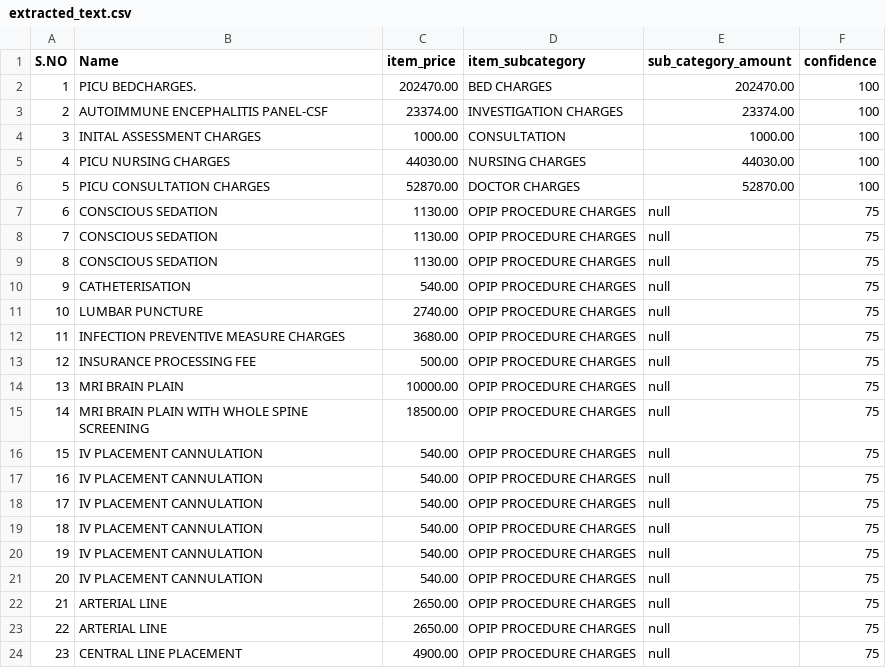
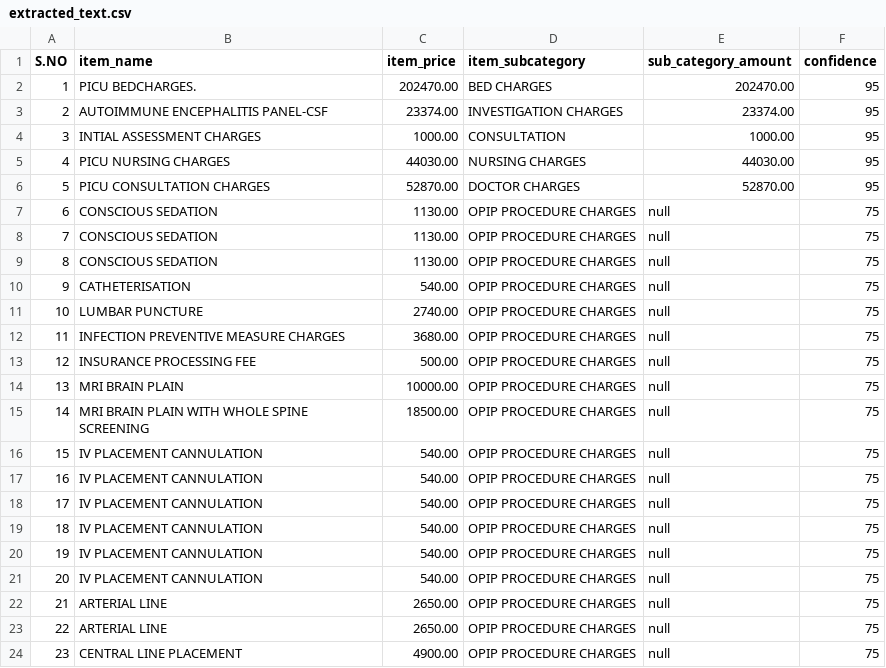
Before and after one commit to HackRx50/PS1-Bubbles, a CSV file: backend/uploads/extracted_text.csv, drawn as a sheet.

```diff
--- a/backend/uploads/extracted_text.csv
+++ b/backend/uploads/extracted_text.csv
@@ -1,7 +1,7 @@
-S.NO,Name,item_price,item_subcategory,sub_category_amount,confidence
-1,PICU BEDCHARGES.,202470.00,BED CHARGES,202470.00,100
-2,AUTOIMMUNE ENCEPHALITIS PANEL-CSF,23374.00,INVESTIGATION CHARGES,23374.00,100
-3,INITAL ASSESSMENT CHARGES,1000.00,CONSULTATION,1000.00,100
-4,PICU NURSING CHARGES,44030.00,NURSING CHARGES,44030.00,100
-5,PICU CONSULTATION CHARGES,52870.00,DOCTOR CHARGES,52870.00,100
+S.NO,item_name,item_price,item_subcategory,sub_category_amount,confidence
+1,PICU BEDCHARGES.,202470.00,BED CHARGES,202470.00,95
+2,AUTOIMMUNE ENCEPHALITIS PANEL-CSF,23374.00,INVESTIGATION CHARGES,23374.00,95
+3,INTIAL ASSESSMENT CHARGES,1000.00,CONSULTATION,1000.00,95
+4,PICU NURSING CHARGES,44030.00,NURSING CHARGES,44030.00,95
+5,PICU CONSULTATION CHARGES,52870.00,DOCTOR CHARGES,52870.00,95
 6,CONSCIOUS SEDATION,1130.00,OPIP PROCEDURE CHARGES,null,75
```
Also changed, not shown: 4 other files.
